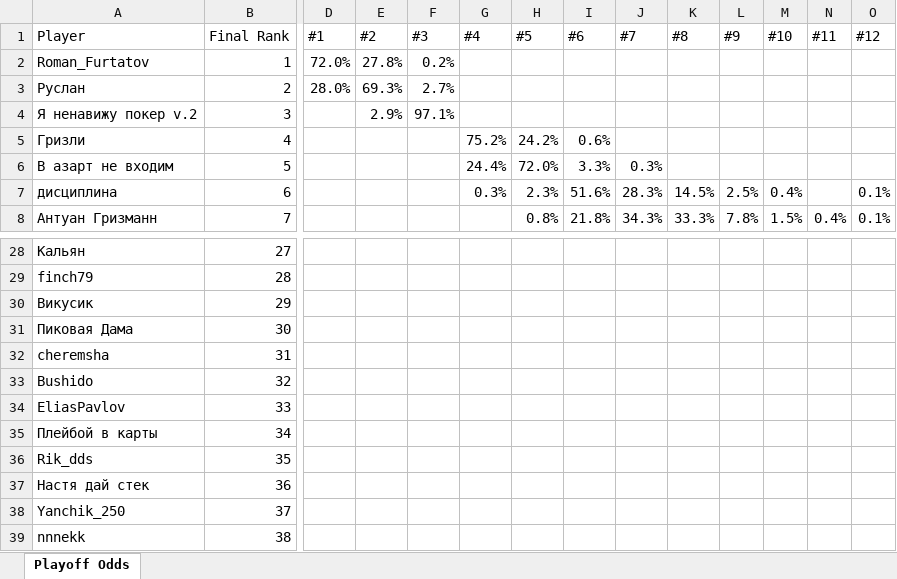
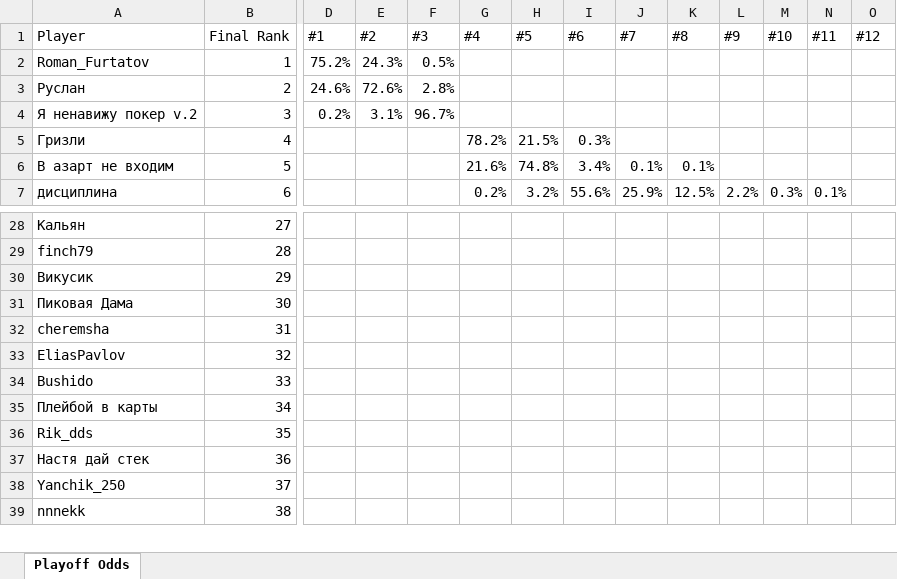
Before and after one commit to andyforprez/mask_off_ml, an Excel workbook: data/playoff_odds.xlsx, sheet Playoff Odds, drawn as a sheet; only a part is shown, gaps mark what is left out; values as stored, in another font and other column widths than the file's, no cell formats; conditional formats not drawn; removed rows and columns are numbered as before the commit, all else as after; rows hold the shown columns only; the diff covers the shown part only; the diff names each change by its address in the sheet, - before the commit and + after, or states it on an @@ line.

Commit message:
inactive players run update

```diff
--- a/data/playoff_odds.xlsx (sheet Playoff Odds)
+++ b/data/playoff_odds.xlsx (sheet Playoff Odds)
-D2 (#1): 72.0%
+D2 (#1): 75.2%
-E2 (#2): 27.8%
+E2 (#2): 24.3%
-F2 (#3): 0.2%
+F2 (#3): 0.5%
-D3 (#1): 28.0%
+D3 (#1): 24.6%
-E3 (#2): 69.3%
+E3 (#2): 72.6%
-F3 (#3): 2.7%
+F3 (#3): 2.8%
-D4 (#1): (empty)
+D4 (#1): 0.2%
-E4 (#2): 2.9%
+E4 (#2): 3.1%
-F4 (#3): 97.1%
+F4 (#3): 96.7%
-G5 (#4): 75.2%
+G5 (#4): 78.2%
-H5 (#5): 24.2%
+H5 (#5): 21.5%
-I5 (#6): 0.6%
+I5 (#6): 0.3%
-G6 (#4): 24.4%
+G6 (#4): 21.6%
-H6 (#5): 72.0%
+H6 (#5): 74.8%
-I6 (#6): 3.3%
+I6 (#6): 3.4%
-J6 (#7): 0.3%
+J6 (#7): 0.1%
-K6 (#8): (empty)
+K6 (#8): 0.1%
-G7 (#4): 0.3%
+G7 (#4): 0.2%
-H7 (#5): 2.3%
+H7 (#5): 3.2%
-I7 (#6): 51.6%
+I7 (#6): 55.6%
-J7 (#7): 28.3%
+J7 (#7): 25.9%
-K7 (#8): 14.5%
+K7 (#8): 12.5%
-L7 (#9): 2.5%
+L7 (#9): 2.2%
-M7 (#10): 0.4%
+M7 (#10): 0.3%
-N7 (#11): (empty)
+N7 (#11): 0.1%
-O7 (#12): 0.1%
+O7 (#12): (empty)
-row 8: Антуан Гризманн | 7 |  |  |  |  | 0.8% | 21.8% | 34.3% | 33.3% | 7.8% | 1.5% | 0.4% | 0.1%
-row 33: Bushido | 32
-B33 (Final Rank): 33
+B33 (Final Rank): 32
+row 34: Bushido | 33
```
Also changed, not shown: 19 added rows, 18 removed rows and 155 edited cells elsewhere in this sheet, cell formats, 4 other files.
